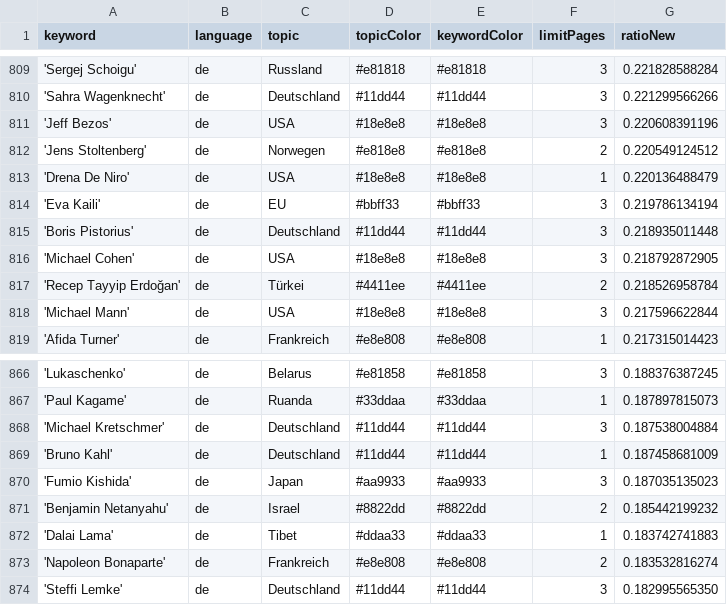
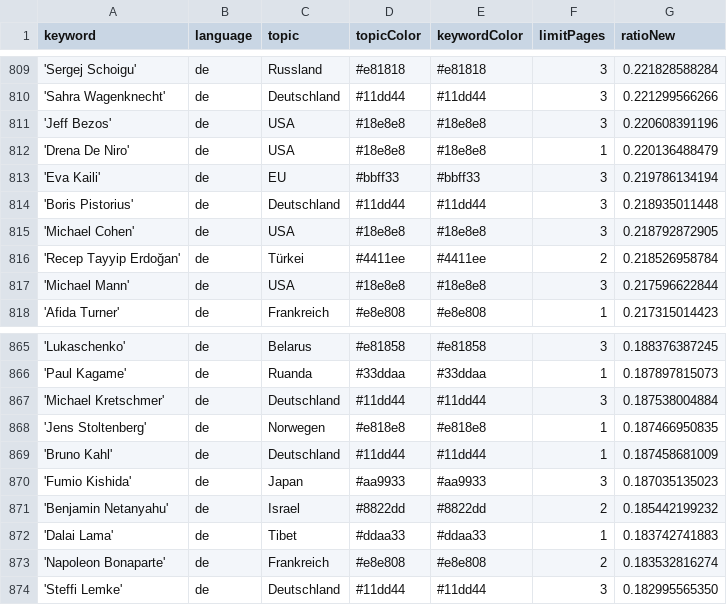
Before and after one commit to JoPhi24-news/leuteFluesterer, a CSV file: keywords.csv, drawn as a sheet; only a part is shown, gaps mark what is left out.

Commit message:
Commit from GitHub Actions (harvest:0.0)

```diff
--- a/keywords.csv
+++ b/keywords.csv
@@ -811,3 +811,2 @@ keyword,language,topic,topicColor,keywordColor,limitPages,ratioNew
 'Jeff Bezos',de,USA,#18e8e8,#18e8e8,3,0.220608391196
-'Jens Stoltenberg',de,Norwegen,#e818e8,#e818e8,2,0.220549124512
 'Drena De Niro',de,USA,#18e8e8,#18e8e8,1,0.220136488479
@@ -868,2 +867,3 @@ keyword,language,topic,topicColor,keywordColor,limitPages,ratioNew
 'Michael Kretschmer',de,Deutschland,#11dd44,#11dd44,3,0.187538004884
+'Jens Stoltenberg',de,Norwegen,#e818e8,#e818e8,1,0.187466950835
 'Bruno Kahl',de,Deutschland,#11dd44,#11dd44,1,0.187458681009
```
